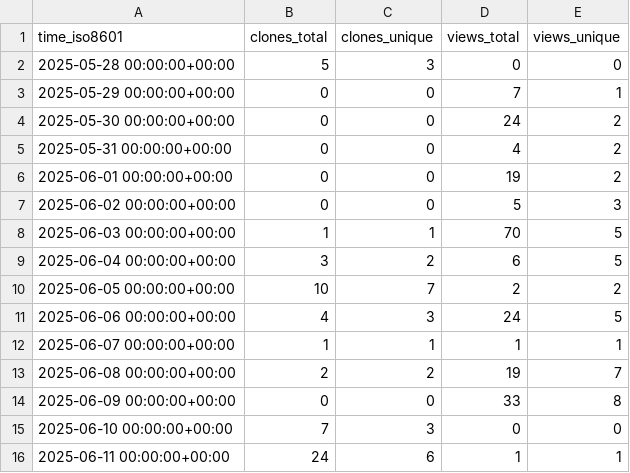
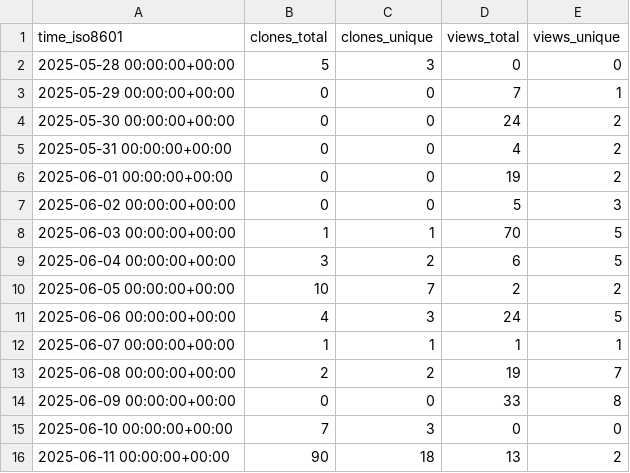
Before and after one commit to shalenMathew/Quotes-app, a CSV file: shalenMathew/Quotes-app/ghrs-data/views_clones_aggregate.csv, drawn as a sheet.

```diff
--- a/shalenMathew/Quotes-app/ghrs-data/views_clones_aggregate.csv
+++ b/shalenMathew/Quotes-app/ghrs-data/views_clones_aggregate.csv
@@ -15,2 +15,2 @@ time_iso8601,clones_total,clones_unique,views_total,views_unique
 2025-06-10 00:00:00+00:00,7,3,0,0
-2025-06-11 00:00:00+00:00,24,6,1,1
+2025-06-11 00:00:00+00:00,90,18,13,2
```
Also changed, not shown: 1 other file.
